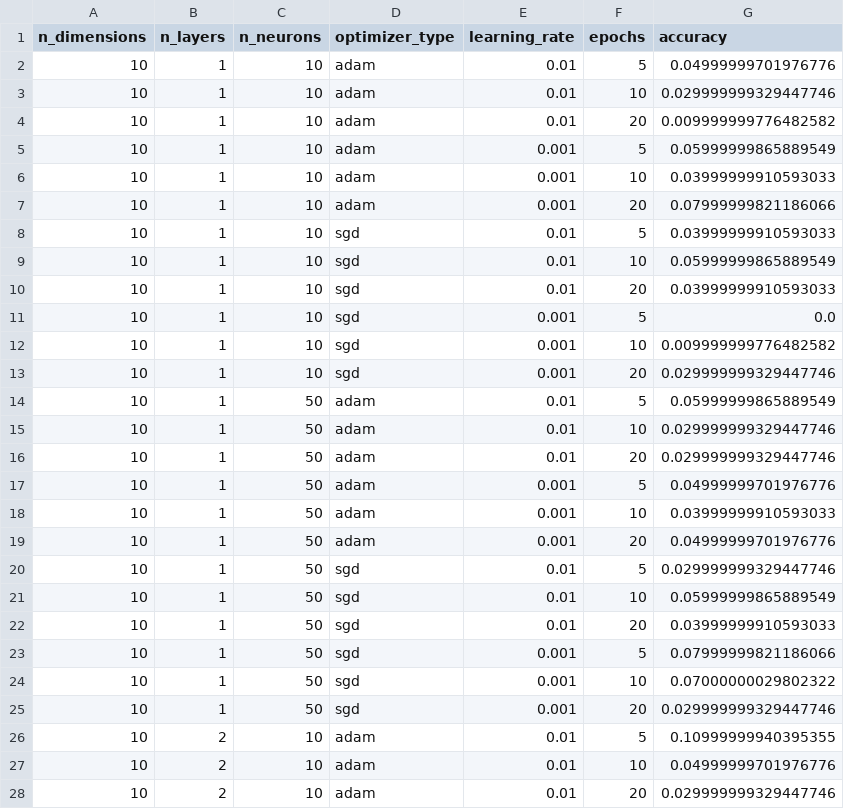
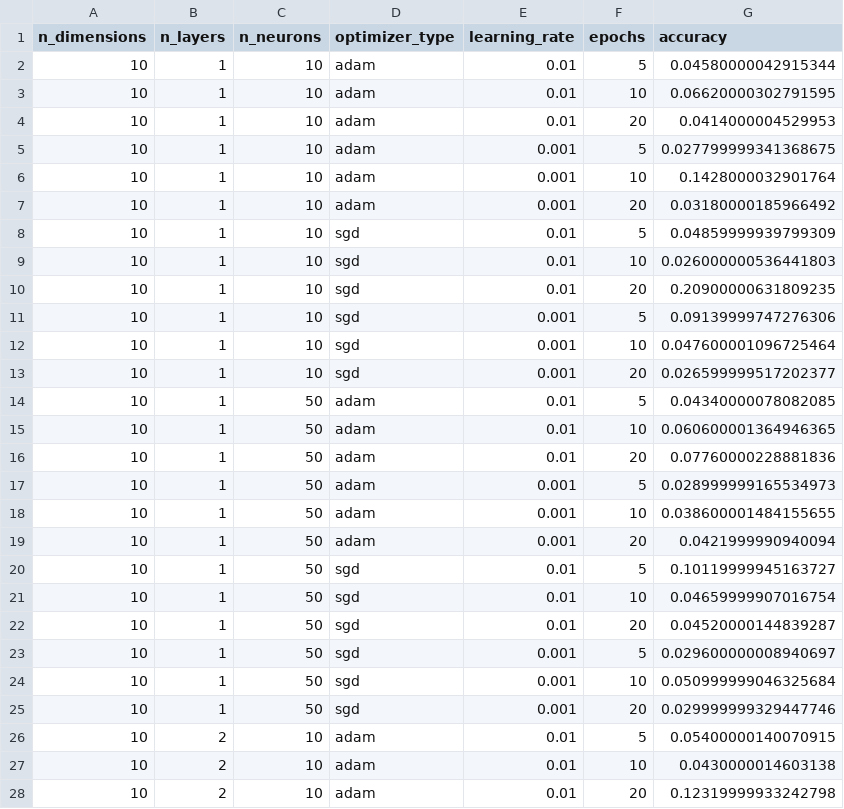
Before and after one commit to nomomon/text-2-emoji, a CSV file: out/grid_search_results.csv, drawn as a sheet; only a part is shown; the diff covers the shown part only.

Commit message:
run grid search

```diff
--- a/out/grid_search_results.csv
+++ b/out/grid_search_results.csv
@@ -1,28 +1,28 @@
 n_dimensions,n_layers,n_neurons,optimizer_type,learning_rate,epochs,accuracy
-10,1,10,adam,0.01,5,0.04999999701976776
-10,1,10,adam,0.01,10,0.029999999329447746
-10,1,10,adam,0.01,20,0.009999999776482582
-10,1,10,adam,0.001,5,0.05999999865889549
-10,1,10,adam,0.001,10,0.03999999910593033
-10,1,10,adam,0.001,20,0.07999999821186066
-10,1,10,sgd,0.01,5,0.03999999910593033
-10,1,10,sgd,0.01,10,0.05999999865889549
-10,1,10,sgd,0.01,20,0.03999999910593033
-10,1,10,sgd,0.001,5,0.0
-10,1,10,sgd,0.001,10,0.009999999776482582
-10,1,10,sgd,0.001,20,0.029999999329447746
-10,1,50,adam,0.01,5,0.05999999865889549
-10,1,50,adam,0.01,10,0.029999999329447746
-10,1,50,adam,0.01,20,0.029999999329447746
-10,1,50,adam,0.001,5,0.04999999701976776
-10,1,50,adam,0.001,10,0.03999999910593033
-10,1,50,adam,0.001,20,0.04999999701976776
-10,1,50,sgd,0.01,5,0.029999999329447746
-10,1,50,sgd,0.01,10,0.05999999865889549
-10,1,50,sgd,0.01,20,0.03999999910593033
-10,1,50,sgd,0.001,5,0.07999999821186066
-10,1,50,sgd,0.001,10,0.07000000029802322
+10,1,10,adam,0.01,5,0.04580000042915344
+10,1,10,adam,0.01,10,0.06620000302791595
+10,1,10,adam,0.01,20,0.0414000004529953
+10,1,10,adam,0.001,5,0.027799999341368675
+10,1,10,adam,0.001,10,0.1428000032901764
+10,1,10,adam,0.001,20,0.03180000185966492
+10,1,10,sgd,0.01,5,0.04859999939799309
+10,1,10,sgd,0.01,10,0.026000000536441803
+10,1,10,sgd,0.01,20,0.20900000631809235
+10,1,10,sgd,0.001,5,0.09139999747276306
+10,1,10,sgd,0.001,10,0.047600001096725464
+10,1,10,sgd,0.001,20,0.026599999517202377
+10,1,50,adam,0.01,5,0.04340000078082085
+10,1,50,adam,0.01,10,0.060600001364946365
+10,1,50,adam,0.01,20,0.07760000228881836
+10,1,50,adam,0.001,5,0.028999999165534973
+10,1,50,adam,0.001,10,0.038600001484155655
+10,1,50,adam,0.001,20,0.0421999990940094
+10,1,50,sgd,0.01,5,0.10119999945163727
+10,1,50,sgd,0.01,10,0.04659999907016754
+10,1,50,sgd,0.01,20,0.04520000144839287
+10,1,50,sgd,0.001,5,0.029600000008940697
+10,1,50,sgd,0.001,10,0.050999999046325684
 10,1,50,sgd,0.001,20,0.029999999329447746
-10,2,10,adam,0.01,5,0.10999999940395355
-10,2,10,adam,0.01,10,0.04999999701976776
-10,2,10,adam,0.01,20,0.029999999329447746
+10,2,10,adam,0.01,5,0.05400000140070915
+10,2,10,adam,0.01,10,0.0430000014603138
+10,2,10,adam,0.01,20,0.12319999933242798
```
Also changed, not shown: 69 edited cells elsewhere in this file, 1 other file.
